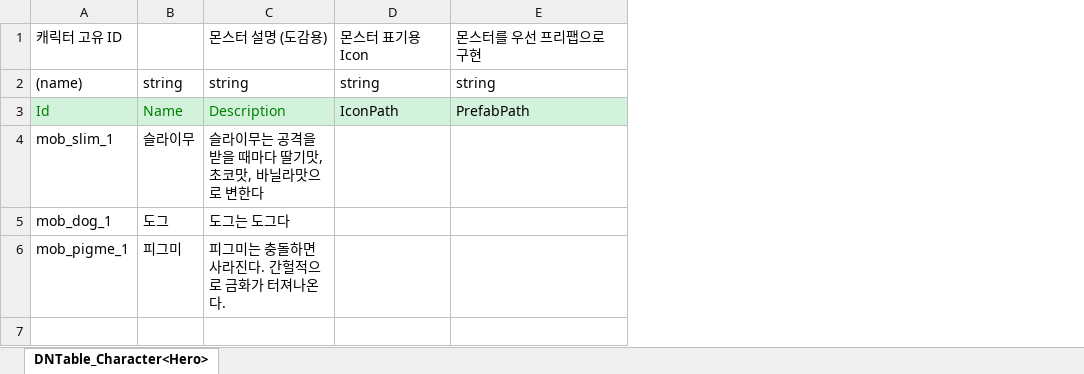
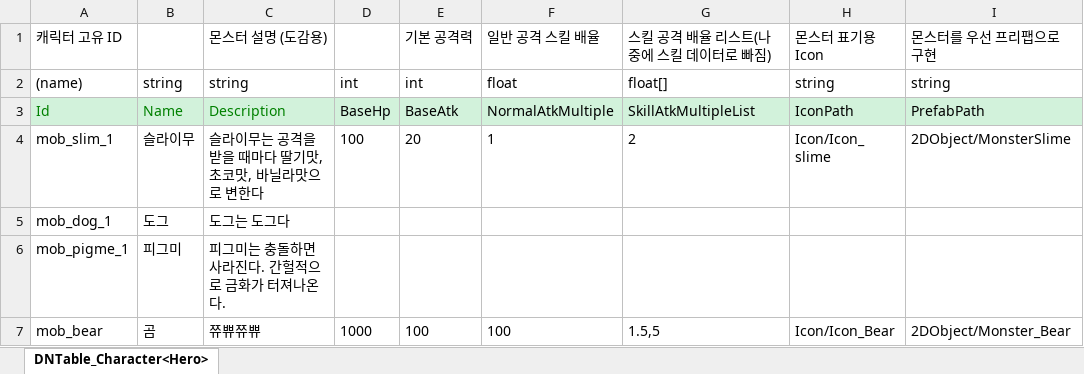
Before and after one commit to leekiin/2DMainProject, an Excel workbook: JsonConverter/ExcelFiles/DNMonster.xlsx, sheet DNTable_Character<Hero>, drawn as a sheet; values as stored, in another font and other column widths than the file's, no borders; addresses are those after the commit; the diff names each change by its address in the sheet, - before the commit and + after, or states it on an @@ line.

```diff
--- a/JsonConverter/ExcelFiles/DNMonster.xlsx (sheet DNTable_Character<Hero>)
+++ b/JsonConverter/ExcelFiles/DNMonster.xlsx (sheet DNTable_Character<Hero>)
+column D, rows 2-4: int | BaseHp | 100
+column E, rows 1-4: 기본 공격력 | int | BaseAtk | 20
+column F, rows 1-4: 일반 공격 스킬 배율 | float | NormalAtkMultiple | 1
+column G, rows 1-4: 스킬 공격 배율 리스트(나중에 스킬 데이터로 빠짐) | float[] | SkillAtkMultipleList | 2
-H4: (empty)
+H4: Icon/Icon_ slime
-I4: (empty)
+I4: 2DObject/MonsterSlime
+row 7: mob_bear | 곰 | 쮸쀼쮸쀼 | 1000 | 100 | 100 | 1.5,5 | Icon/Icon_Bear | 2DObject/Monster_Bear
```
Also changed, not shown: JsonConverter/ExcelFiles/DNDialogue.xlsx, 16 other files.
